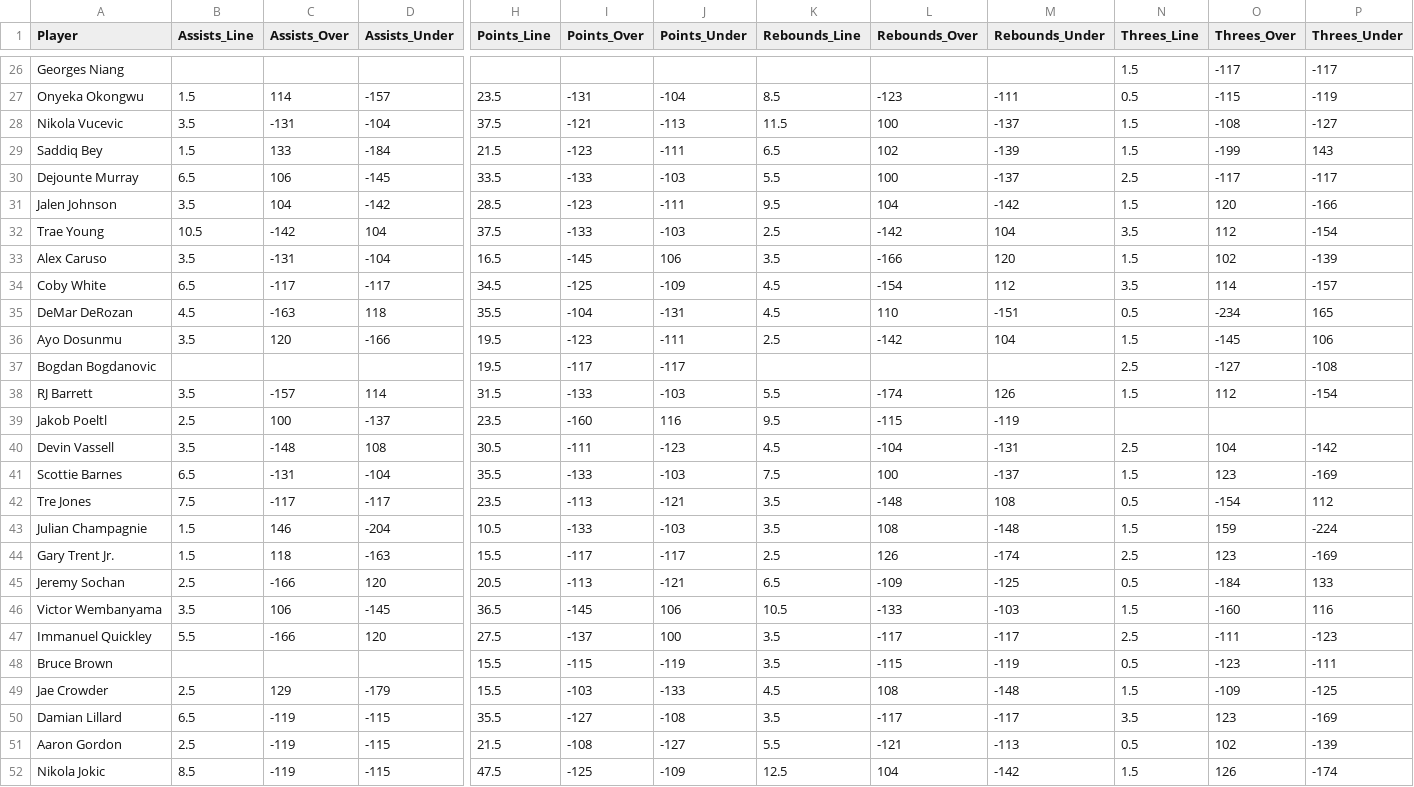
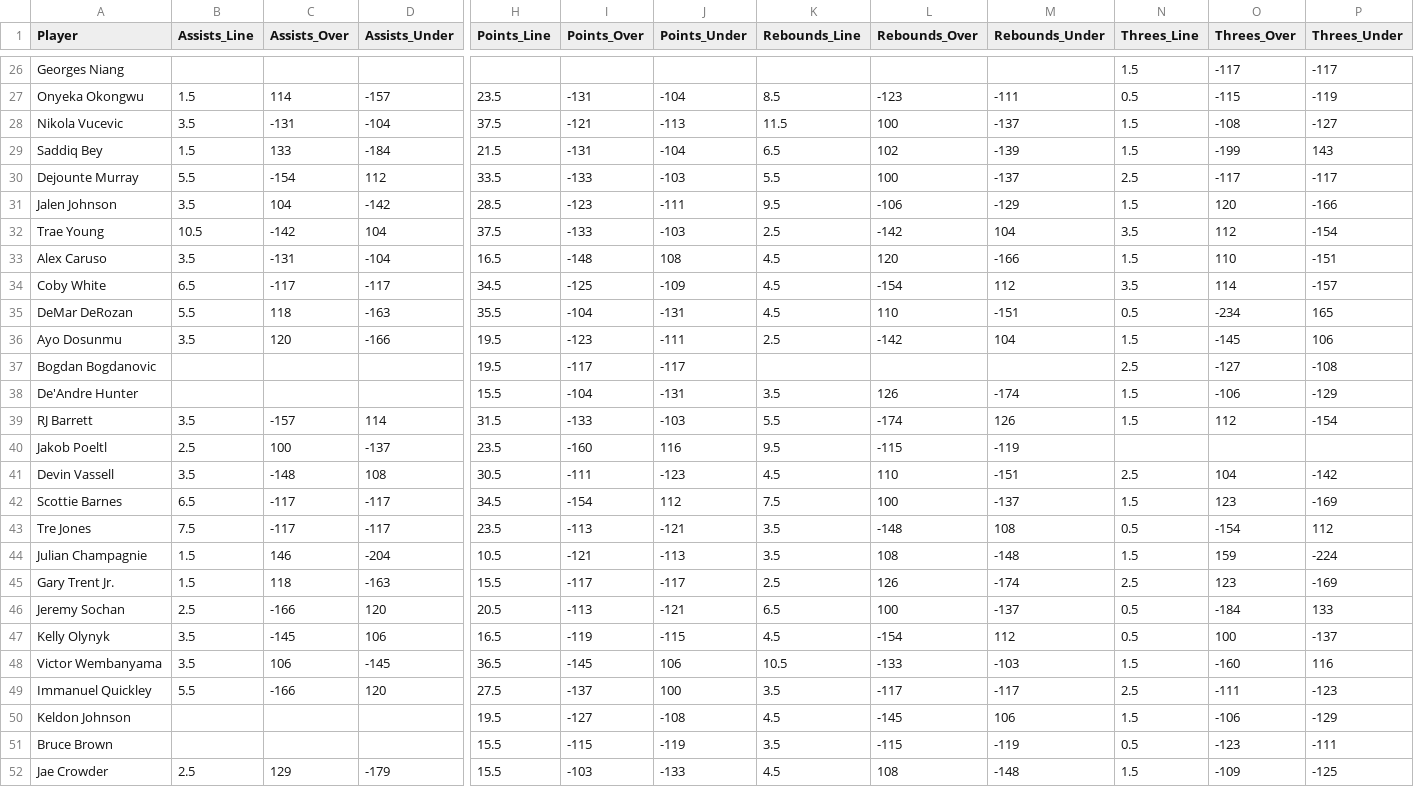
Before and after one commit to davidweav/nba-wizard, a CSV file: betonline_scripts/betonline-odds/nba_player_odds_2024-02-12.csv, drawn as a sheet; only a part is shown, gaps mark what is left out; the shorter side is filled out with more unchanged rows; addresses are those after the commit; rows hold the shown columns only; the diff covers the shown part only; the diff names each change by its address in the sheet, - before the commit and + after, or states it on an @@ line.

```diff
--- a/betonline_scripts/betonline-odds/nba_player_odds_2024-02-12.csv
+++ b/betonline_scripts/betonline-odds/nba_player_odds_2024-02-12.csv
-I29 (Points_Over): -123
+I29 (Points_Over): -131
-J29 (Points_Under): -111
+J29 (Points_Under): -104
-B30 (Assists_Line): 6.5
+B30 (Assists_Line): 5.5
-C30 (Assists_Over): 106
+C30 (Assists_Over): -154
-D30 (Assists_Under): -145
+D30 (Assists_Under): 112
-L31 (Rebounds_Over): 104
+L31 (Rebounds_Over): -106
-M31 (Rebounds_Under): -142
+M31 (Rebounds_Under): -129
-I33 (Points_Over): -145
+I33 (Points_Over): -148
-J33 (Points_Under): 106
+J33 (Points_Under): 108
-K33 (Rebounds_Line): 3.5
+K33 (Rebounds_Line): 4.5
-L33 (Rebounds_Over): -166
+L33 (Rebounds_Over): 120
-M33 (Rebounds_Under): 120
+M33 (Rebounds_Under): -166
-O33 (Threes_Over): 102
+O33 (Threes_Over): 110
-P33 (Threes_Under): -139
+P33 (Threes_Under): -151
-B35 (Assists_Line): 4.5
+B35 (Assists_Line): 5.5
-C35 (Assists_Over): -163
+C35 (Assists_Over): 118
-D35 (Assists_Under): 118
+D35 (Assists_Under): -163
+row 38: De'Andre Hunter |  |  |  | 15.5 | -104 | -131 | 3.5 | 126 | -174 | 1.5 | -106 | -129
-L41 (Rebounds_Over): -104
+L41 (Rebounds_Over): 110
-M41 (Rebounds_Under): -131
+M41 (Rebounds_Under): -151
-C42 (Assists_Over): -131
+C42 (Assists_Over): -117
-D42 (Assists_Under): -104
+D42 (Assists_Under): -117
-H42 (Points_Line): 35.5
+H42 (Points_Line): 34.5
-I42 (Points_Over): -133
+I42 (Points_Over): -154
-J42 (Points_Under): -103
+J42 (Points_Under): 112
-I44 (Points_Over): -133
+I44 (Points_Over): -121
-J44 (Points_Under): -103
+J44 (Points_Under): -113
-L46 (Rebounds_Over): -109
+L46 (Rebounds_Over): 100
-M46 (Rebounds_Under): -125
+M46 (Rebounds_Under): -137
+row 47: Kelly Olynyk | 3.5 | -145 | 106 | 16.5 | -119 | -115 | 4.5 | -154 | 112 | 0.5 | 100 | -137
+row 50: Keldon Johnson |  |  |  | 19.5 | -127 | -108 | 4.5 | -145 | 106 | 1.5 | -106 | -129
```
Also changed, not shown: 81 edited cells elsewhere in this file, betonline_scripts/underdog-lines/player_data_2024-02-12.csv, 5 other files.
